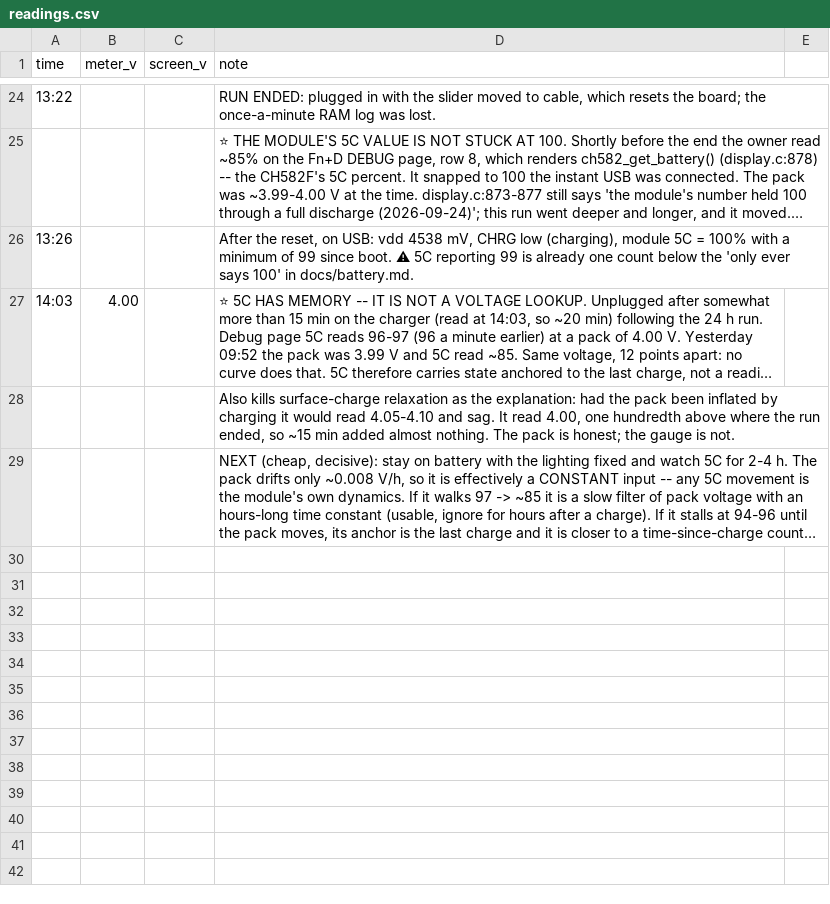
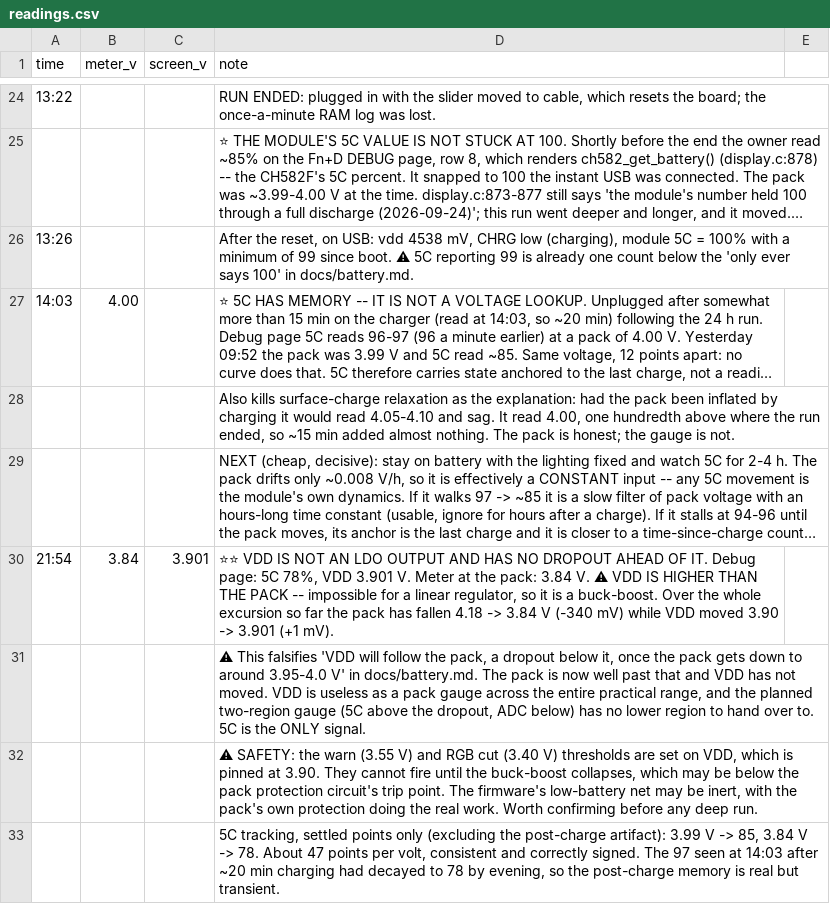
Before and after one commit to jdlien/ak820-pro, a CSV file: history/battery-2026-09-25/readings.csv, drawn as a sheet; only a part is shown, gaps mark what is left out; long unchanged cells end in …; the diff names each change by its address in the sheet, - before the commit and + after, or states it on an @@ line.

```diff
--- a/history/battery-2026-09-25/readings.csv
+++ b/history/battery-2026-09-25/readings.csv
+row 30: 21:54 | 3.84 | 3.901 | ⭐⭐ VDD IS NOT AN LDO OUTPUT AND HAS NO DROPOUT AHEAD OF IT. Debug page: 5C 78%, VDD 3.901 V. Meter at the pack: 3.84 V. ⚠ VDD IS HIGHER THAN THE PACK -- impossible for a linear regulator, so it is a buck-boost. Over the whole excursion so far the pack has fallen 4.18 -> 3.84 V (-340 mV) while VDD moved 3.90 -> 3.901 (+1 mV).
+row 31:  |  |  | ⚠ This falsifies 'VDD will follow the pack, a dropout below it, once the pack gets down to around 3.95-4.0 V' in docs/battery.md. The pack is now well past that and VDD has not moved. VDD is useless as a pack gauge across the entire practical range, and the planned two-region gauge (5C above the dropout, ADC below) has no lower region to hand over to. 5C is the ONLY signal.
+row 32:  |  |  | ⚠ SAFETY: the warn (3.55 V) and RGB cut (3.40 V) thresholds are set on VDD, which is pinned at 3.90. They cannot fire until the buck-boost collapses, which may be below the pack protection circuit's trip point. The firmware's low-battery net may be inert, with the pack's own protection doing the real work. Worth confirming before any deep run.
+row 33:  |  |  | 5C tracking, settled points only (excluding the post-charge artifact): 3.99 V -> 85, 3.84 V -> 78. About 47 points per volt, consistent and correctly signed. The 97 seen at 14:03 after ~20 min charging had decayed to 78 by evening, so the post-charge memory is real but transient.
```
Also changed, not shown: 1 other file.
